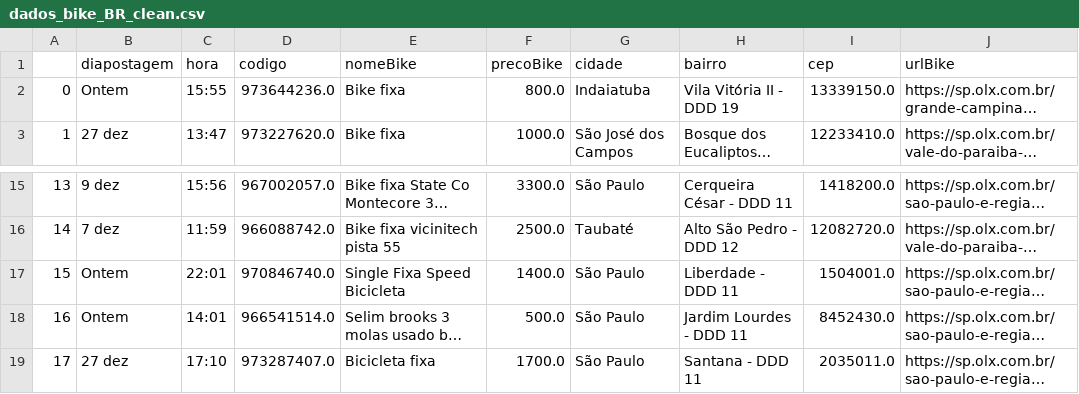
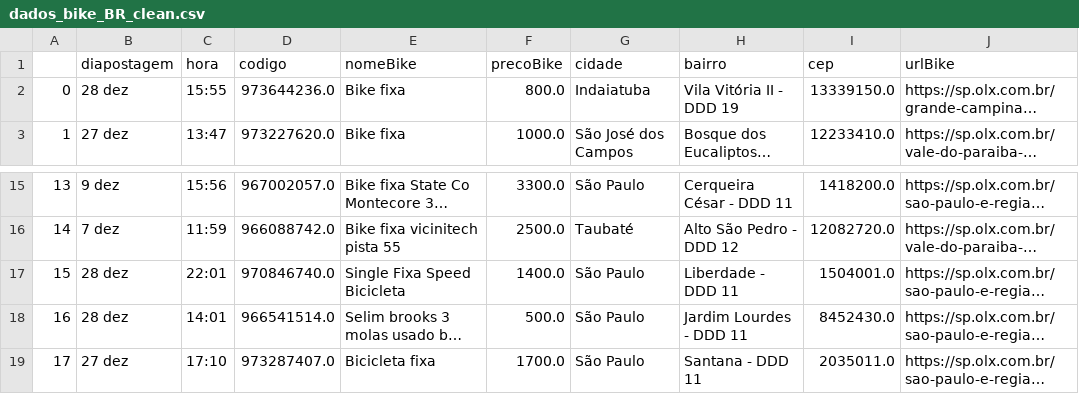
Before and after one commit to cmpaulo/webScrap, a CSV file: dados_bike_BR_clean.csv, drawn as a sheet; only a part is shown, gaps mark what is left out; long unchanged cells end in …; the diff names each change by its address in the sheet, - before the commit and + after, or states it on an @@ line.

```diff
--- a/dados_bike_BR_clean.csv
+++ b/dados_bike_BR_clean.csv
-B2 (diapostagem): Ontem
+B2 (diapostagem): 28 dez
-B17:B18 (diapostagem): Ontem
+B17:B18 (diapostagem): 28 dez
```
Also changed, not shown: dados_bike_busca_sunburst.csv.
